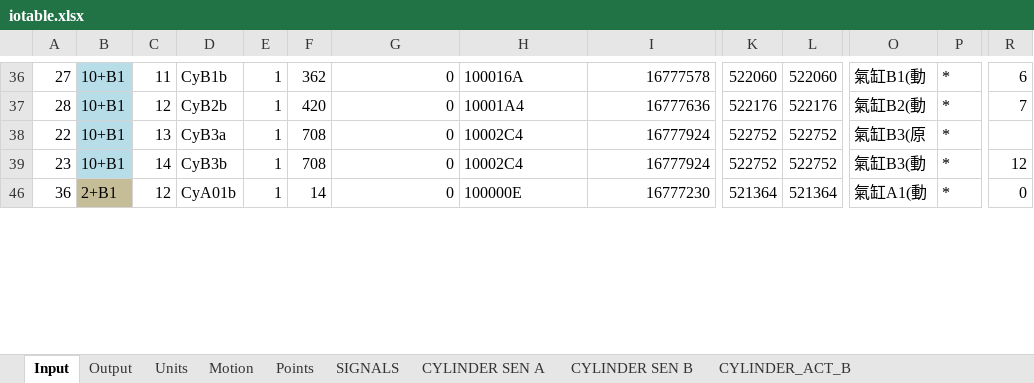
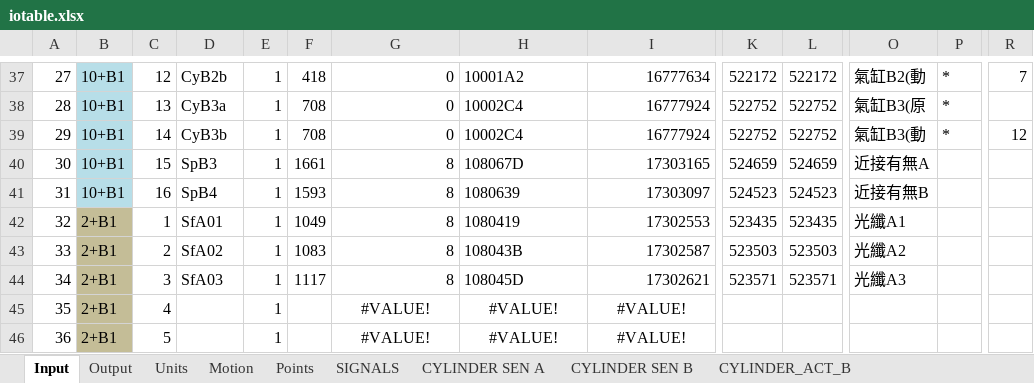
Before and after one commit to smandyscom/hsal-modulized, an Excel workbook: C2B1A1/iotable.xlsx, sheet Input, drawn as a sheet; only a part is shown, gaps mark what is left out; values as stored, in another font and other column widths than the file's, no borders; removed rows and columns are numbered as before the commit, all else as after; rows hold the shown columns only; the diff covers the shown part only; the diff names each change by its address in the sheet, - before the commit and + after, or states it on an @@ line.

```diff
--- a/C2B1A1/iotable.xlsx (sheet Input)
+++ b/C2B1A1/iotable.xlsx (sheet Input)
-C37: 11
+C37: 12
-D37: CyB1b
+D37: CyB2b
-F37: 362
+F37: 418
-H37: 100016A
+H37: 10001A2
-I37: 16777578
+I37: 16777634
-K37: 522060
+K37: 522172
-L37: 522060
+L37: 522172
-O37: 氣缸B1(動
+O37: 氣缸B2(動
-R37: 6
+R37: 7
-row 37: 28 | 10+B1 | 12 | CyB2b | 1 | 420 | 0 | 10001A4 | 16777636 | 522176 | 522176 | 氣缸B2(動 | * | 7
-A38: 22
+A38: 28
-A39: 23
+A39: 29
+row 40: 30 | 10+B1 | 15 | SpB3 | 1 | 1661 | 8 | 108067D | 17303165 | 524659 | 524659 | 近接有無A
+row 41: 31 | 10+B1 | 16 | SpB4 | 1 | 1593 | 8 | 1080639 | 17303097 | 524523 | 524523 | 近接有無B
@@ row 42 unhidden: 32 | 2+B1 | 1 | SfA01 | 1 | 1049 | 8 | 1080419 | 17302553 | 523435 | 523435 | 光纖A1 @@
@@ row 43 unhidden: 33 | 2+B1 | 2 | SfA02 | 1 | 1083 | 8 | 108043B | 17302587 | 523503 | 523503 | 光纖A2 @@
@@ row 44 unhidden: 34 | 2+B1 | 3 | SfA03 | 1 | 1117 | 8 | 108045D | 17302621 | 523571 | 523571 | 光纖A3 @@
+row 45: 35 | 2+B1 | 4 |  | 1 |  | #VALUE! | #VALUE! | #VALUE!
-C46: 12
+C46: 5
-D46: CyA01b
+D46: (empty)
-F46: 14
+F46: (empty)
-G46: 0
+G46: #VALUE!
-G46 alignment: right
+G46 alignment: center
-H46: 100000E
+H46: #VALUE!
-H46 alignment: left
+H46 alignment: center
-I46: 16777230
+I46: #VALUE!
-I46 alignment: right
+I46 alignment: center
-K46: 521364
+K46: (empty)
-L46: 521364
+L46: (empty)
-O46: 氣缸A1(動
+O46: (empty)
-P46: *
+P46: (empty)
-R46: 0
+R46: (empty)
```
Also changed, not shown: 62 added rows, 23 hidden or unhidden rows, 115 edited cells and cell formats elsewhere in this sheet, sheet Output, formulas that keep their value, hidden cells, C1A2/iotable.xlsx, 1 other file.
